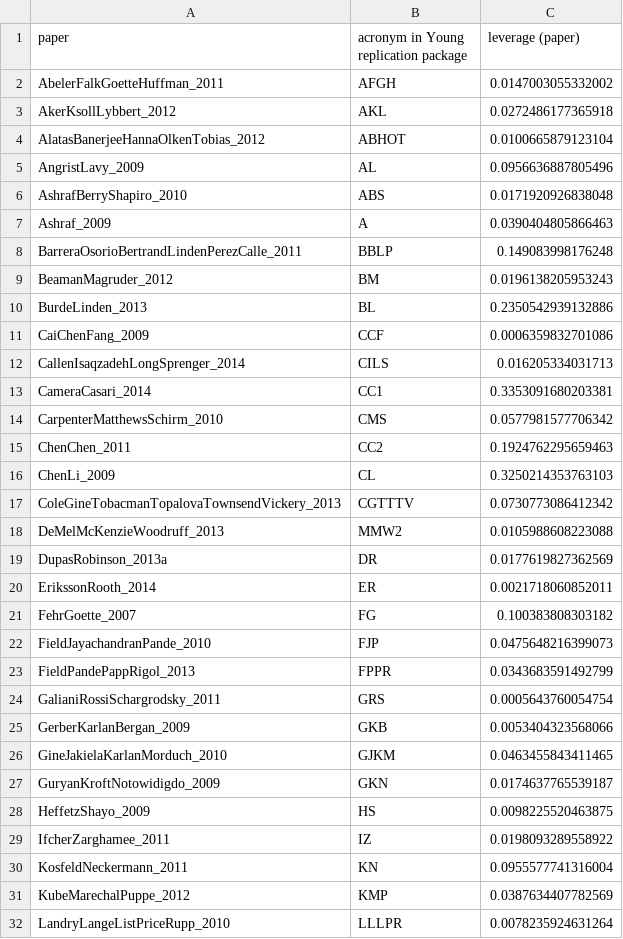
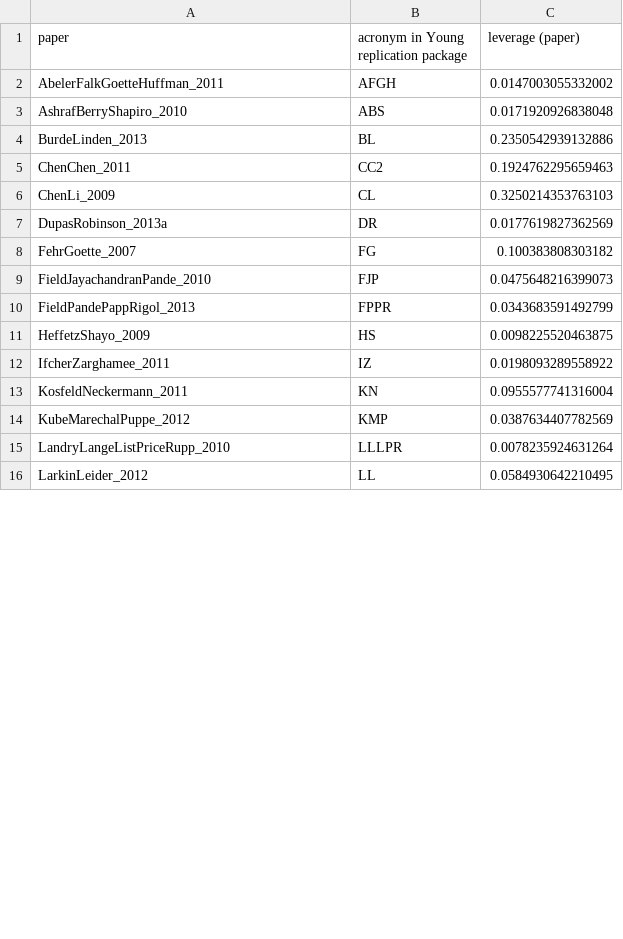
Before and after one commit to JMSLab/Young2019, a CSV file: output/derived/replication/paper.csv, drawn as a sheet; only a part is shown; the shorter side is filled out with more unchanged rows; removed rows and columns are numbered as before the commit, all else as after; the diff covers the shown part only; the diff names each change by its address in the sheet, - before the commit and + after, or states it on an @@ line.

```diff
--- a/output/derived/replication/paper.csv
+++ b/output/derived/replication/paper.csv
-row 3: AkerKsollLybbert_2012 | AKL | 0.0272486177365918
-row 4: AlatasBanerjeeHannaOlkenTobias_2012 | ABHOT | 0.0100665879123104
-row 5: AngristLavy_2009 | AL | 0.0956636887805496
-row 7: Ashraf_2009 | A | 0.0390404805866463
-row 8: BarreraOsorioBertrandLindenPerezCalle_2011 | BBLP | 0.149083998176248
-row 9: BeamanMagruder_2012 | BM | 0.0196138205953243
-row 11: CaiChenFang_2009 | CCF | 0.0006359832701086
-row 12: CallenIsaqzadehLongSprenger_2014 | CILS | 0.016205334031713
-row 13: CameraCasari_2014 | CC1 | 0.3353091680203381
-row 14: CarpenterMatthewsSchirm_2010 | CMS | 0.0577981577706342
-row 17: ColeGineTobacmanTopalovaTownsendVickery_2013 | CGTTTV | 0.0730773086412342
-row 18: DeMelMcKenzieWoodruff_2013 | MMW2 | 0.0105988608223088
-row 20: ErikssonRooth_2014 | ER | 0.0021718060852011
-row 24: GalianiRossiSchargrodsky_2011 | GRS | 0.0005643760054754
-row 25: GerberKarlanBergan_2009 | GKB | 0.0053404323568066
-row 26: GineJakielaKarlanMorduch_2010 | GJKM | 0.0463455843411465
-row 27: GuryanKroftNotowidigdo_2009 | GKN | 0.0174637765539187
```
Also changed, not shown: 1 added row and 3 removed rows elsewhere in this file, output/derived/replication/table.csv, 6 other files.
